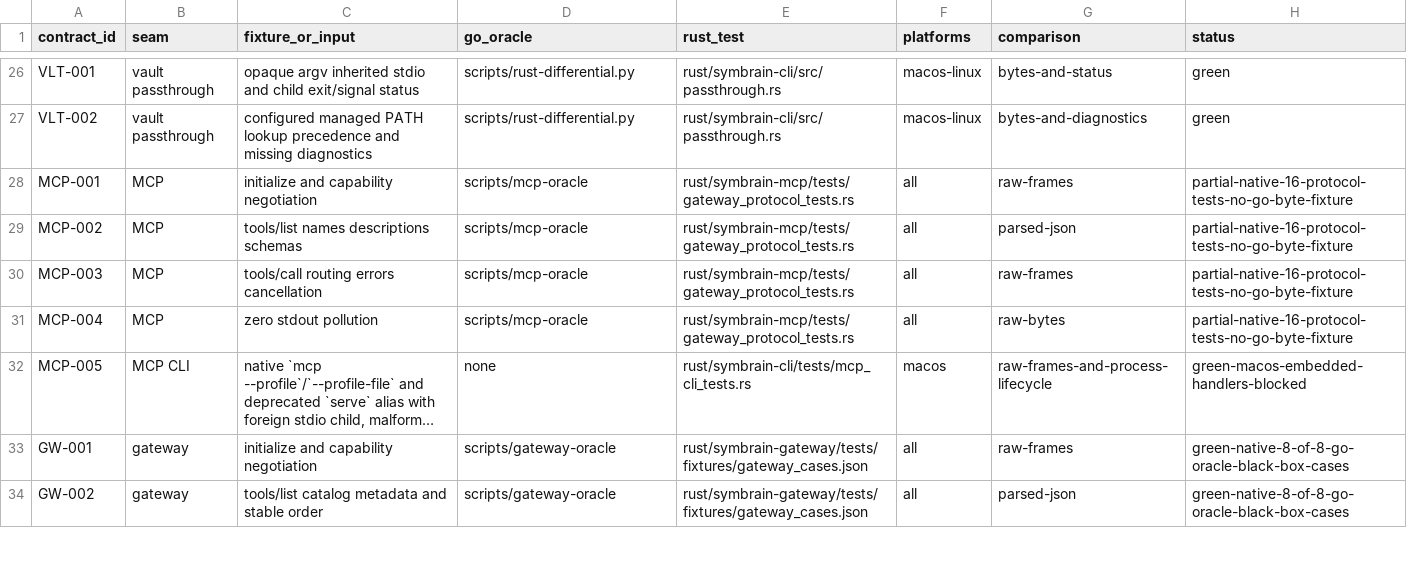
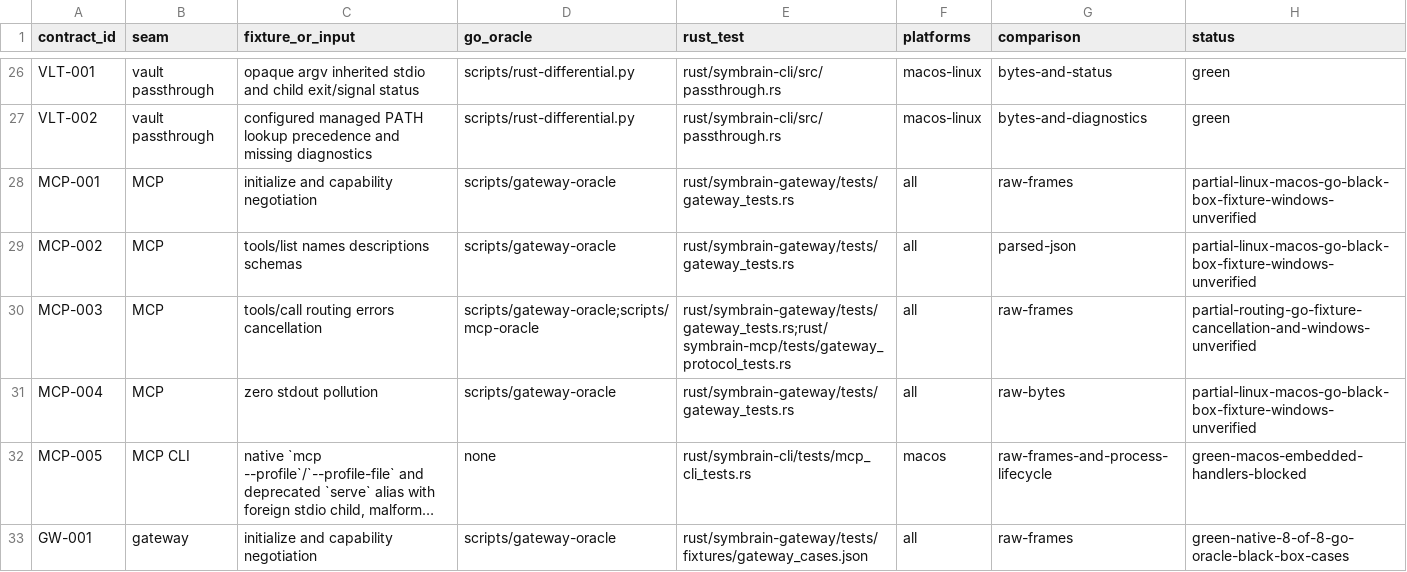
Before and after one commit to danieljustus/symaira-brain, a CSV file: migration/contract-matrix.csv, drawn as a sheet; only a part is shown, gaps mark what is left out; the shorter side is filled out with more unchanged rows; long unchanged cells end in …; the diff names each change by its address in the sheet, - before the commit and + after, or states it on an @@ line.

Commit message:
docs(migration): bind MCP rows to gateway oracle cases

```diff
--- a/migration/contract-matrix.csv
+++ b/migration/contract-matrix.csv
-D28:D29 (go_oracle): scripts/mcp-oracle
+D28:D29 (go_oracle): scripts/gateway-oracle
-E28:E29 (rust_test): rust/symbrain-mcp/tests/gateway_protocol_tests.rs
+E28:E29 (rust_test): rust/symbrain-gateway/tests/gateway_tests.rs
-H28:H29 (status): partial-native-16-protocol-tests-no-go-byte-fixture
+H28:H29 (status): partial-linux-macos-go-black-box-fixture-windows-unverified
-D30 (go_oracle): scripts/mcp-oracle
+D30 (go_oracle): scripts/gateway-oracle;scripts/mcp-oracle
-E30 (rust_test): rust/symbrain-mcp/tests/gateway_protocol_tests.rs
+E30 (rust_test): rust/symbrain-gateway/tests/gateway_tests.rs;rust/symbrain-mcp/tests/gateway_protocol_tests.rs
-H30 (status): partial-native-16-protocol-tests-no-go-byte-fixture
+H30 (status): partial-routing-go-fixture-cancellation-and-windows-unverified
-D31 (go_oracle): scripts/mcp-oracle
+D31 (go_oracle): scripts/gateway-oracle
-E31 (rust_test): rust/symbrain-mcp/tests/gateway_protocol_tests.rs
+E31 (rust_test): rust/symbrain-gateway/tests/gateway_tests.rs
-H31 (status): partial-native-16-protocol-tests-no-go-byte-fixture
+H31 (status): partial-linux-macos-go-black-box-fixture-windows-unverified
```
Also changed, not shown: 1 other file.
